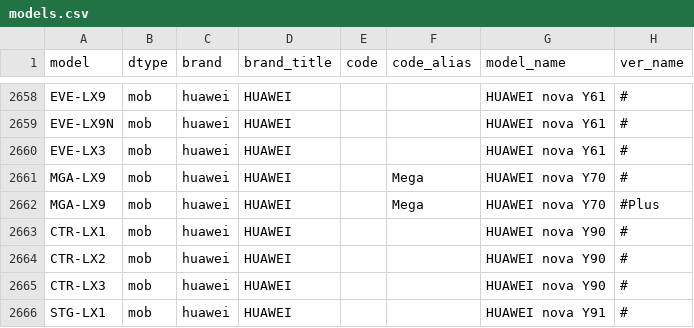
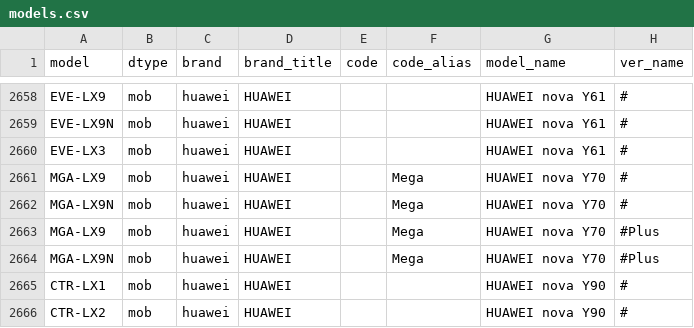
Before and after one commit to KHwang9883/MobileModels, a CSV file: scripts/models.csv, drawn as a sheet; only a part is shown, gaps mark what is left out; the shorter side is filled out with more unchanged rows.

Commit message:
[huawei_global_en] Add MGA-LX9N

```diff
--- a/scripts/models.csv
+++ b/scripts/models.csv
@@ -2661,3 +2661,5 @@ EVE-LX3,mob,huawei,HUAWEI,,,HUAWEI nova Y61,#
 MGA-LX9,mob,huawei,HUAWEI,,Mega,HUAWEI nova Y70,#
+MGA-LX9N,mob,huawei,HUAWEI,,Mega,HUAWEI nova Y70,#
 MGA-LX9,mob,huawei,HUAWEI,,Mega,HUAWEI nova Y70,#Plus
+MGA-LX9N,mob,huawei,HUAWEI,,Mega,HUAWEI nova Y70,#Plus
 CTR-LX1,mob,huawei,HUAWEI,,,HUAWEI nova Y90,#
```
Also changed, not shown: 1 other file.
